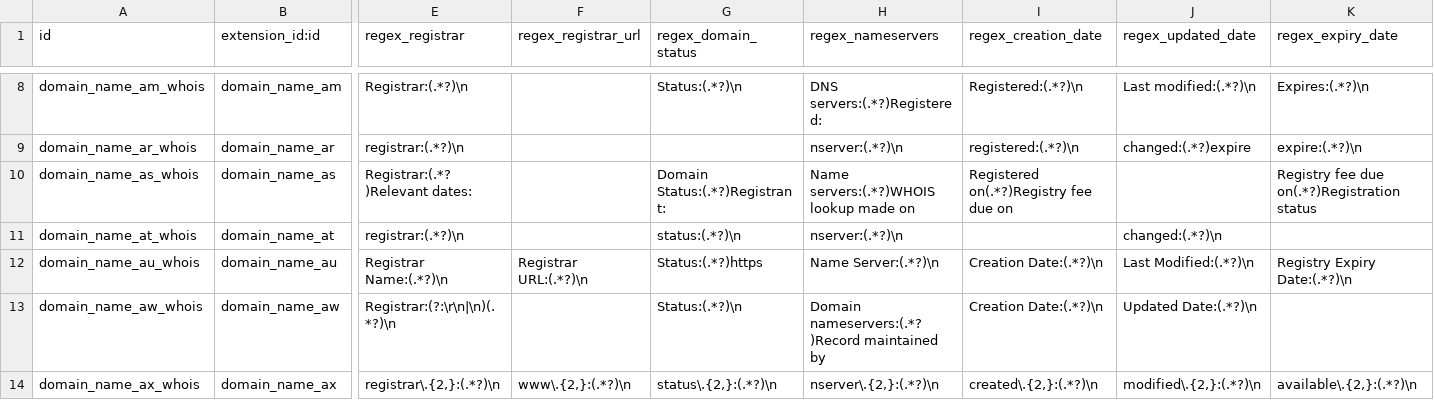
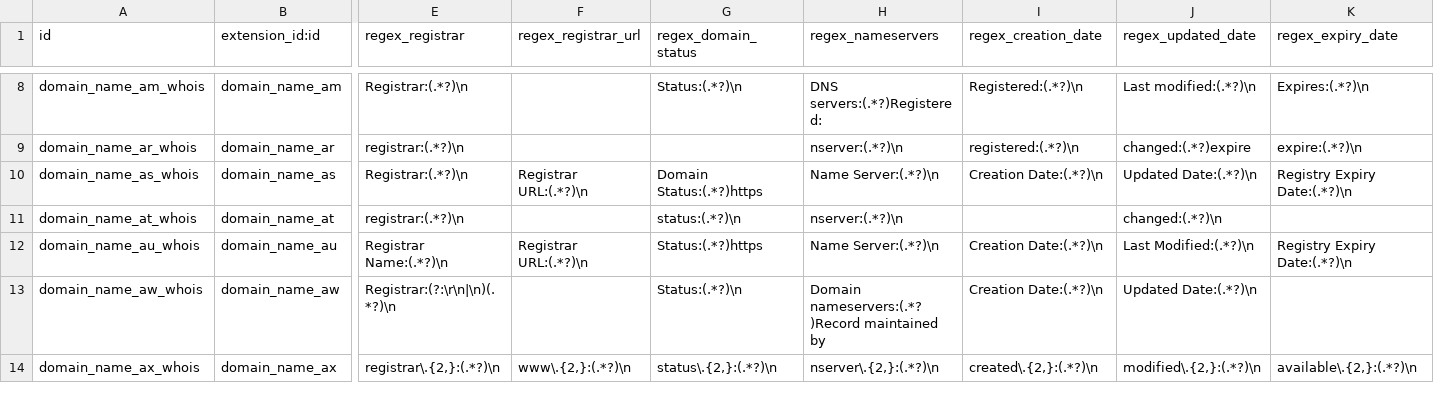
Before and after one commit to viettools/checkdomain, a CSV file: data/domains.query.csv, drawn as a sheet; only a part is shown, gaps mark what is left out; the diff names each change by its address in the sheet, - before the commit and + after, or states it on an @@ line.

Commit message:
[IMP] Update .as Whois, RDAP, Unittest

```diff
--- a/data/domains.query.csv
+++ b/data/domains.query.csv
-E10 (regex_registrar): Registrar:(.*?)Relevant dates:
+E10 (regex_registrar): Registrar:(.*?)\n
-F10 (regex_registrar_url): (empty)
+F10 (regex_registrar_url): Registrar URL:(.*?)\n
-G10 (regex_domain_status): Domain Status:(.*?)Registrant:
+G10 (regex_domain_status): Domain Status:(.*?)https
-H10 (regex_nameservers): Name servers:(.*?)WHOIS lookup made on
+H10 (regex_nameservers): Name Server:(.*?)\n
-I10 (regex_creation_date): Registered on(.*?)Registry fee due on
+I10 (regex_creation_date): Creation Date:(.*?)\n
-J10 (regex_updated_date): (empty)
+J10 (regex_updated_date): Updated Date:(.*?)\n
-K10 (regex_expiry_date): Registry fee due on(.*?)Registration status
+K10 (regex_expiry_date): Registry Expiry Date:(.*?)\n
```
Also changed, not shown: 6 other files.
